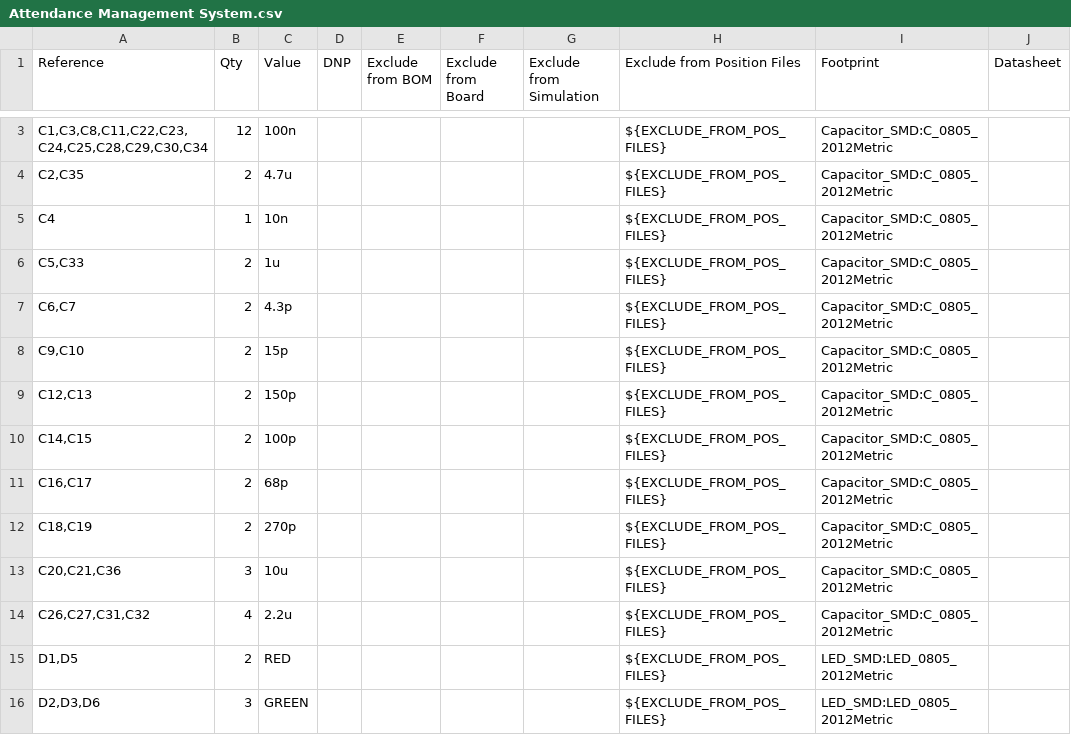
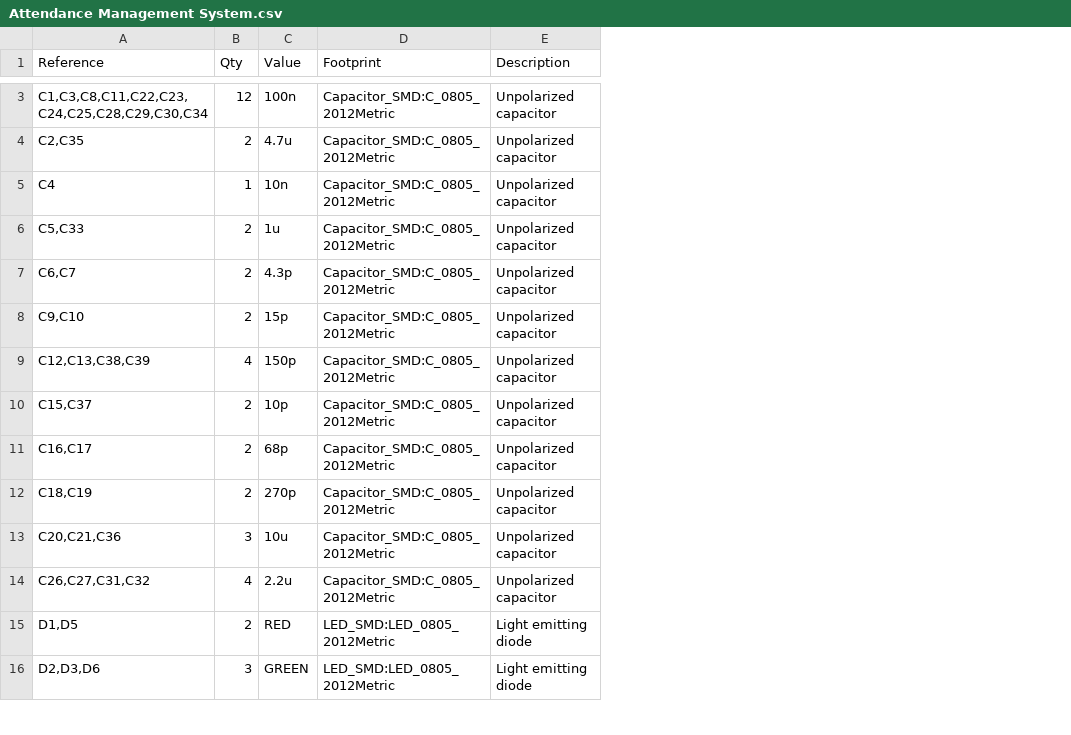
Before and after one commit to rajinthanr/Attendance-Management-System, a CSV file: PCB/Attendance Management System.csv, drawn as a sheet; only a part is shown, gaps mark what is left out; removed rows and columns are numbered as before the commit, all else as after; the diff covers the shown part only; the diff names each change by its address in the sheet, - before the commit and + after, or states it on an @@ line.

```diff
--- a/PCB/Attendance Management System.csv
+++ b/PCB/Attendance Management System.csv
-column D (DNP), empty
-column E (Exclude from BOM), empty
-column F (Exclude from Board), empty
-column G (Exclude from Simulation), empty
-column H (Exclude from Position Files), rows 3-16: all ${EXCLUDE_FROM_POS_FILES}
-column J (Datasheet), empty
+column E (Description), rows 3-16: Unpolarized capacitor | Unpolarized capacitor | Unpolarized capacitor | Unpolarized capacitor | Unpolarized capacitor | Unpolarized capacitor | Unpolarized capacitor | Unpolarized capacitor | Unpolarized capacitor | Unpolarized capacitor | Unpolarized capacitor | Unpolarized capacitor | Light emitting diode | Light emitting diode
-A9 (Reference): C12,C13
+A9 (Reference): C12,C13,C38,C39
-B9 (Qty): 2
+B9 (Qty): 4
-A10 (Reference): C14,C15
+A10 (Reference): C15,C37
-C10 (Value): 100p
+C10 (Value): 10p
```
Also changed, not shown: 2 added rows, 1 removed row and 3 edited cells elsewhere in this file, 29 other files.
